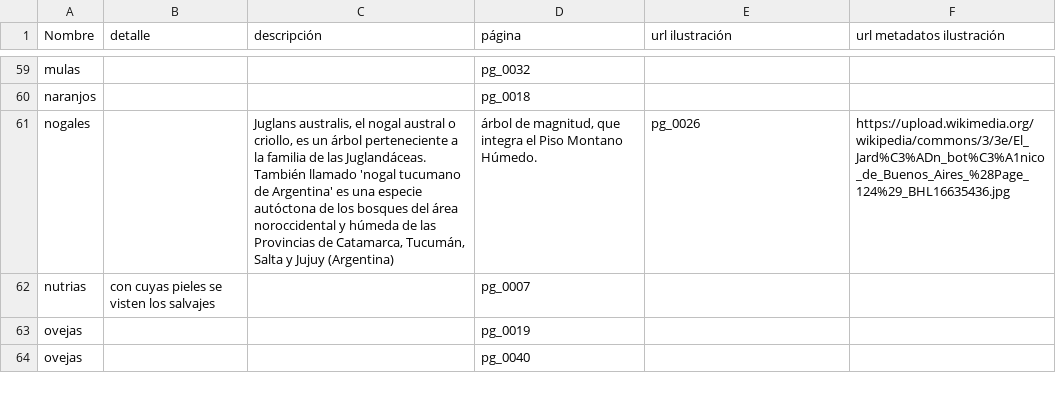
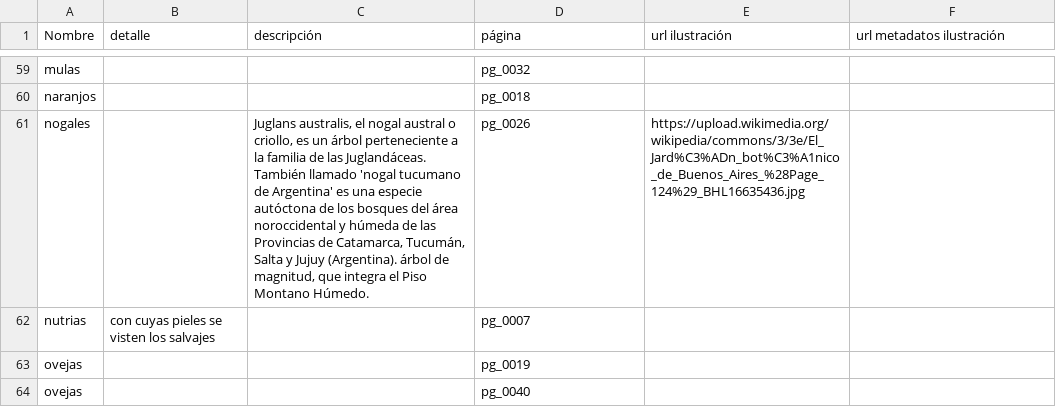
Before and after one commit to hdlabconicet/Relacion-de-un-viaje, a CSV file: assets/flora-fauna.csv, drawn as a sheet; only a part is shown, gaps mark what is left out; the diff names each change by its address in the sheet, - before the commit and + after, or states it on an @@ line.

Commit message:
flora y fauna

```diff
--- a/assets/flora-fauna.csv
+++ b/assets/flora-fauna.csv
-C61 (descripción): …y Jujuy (Argentina)
+C61 (descripción): …y Jujuy (Argentina). árbol de magnitud, que integra el Piso Montano Húmedo.
-D61 (página): árbol de magnitud, que integra el Piso Montano Húmedo.
+D61 (página): pg_0026
-E61 (url ilustración): pg_0026
+E61 (url ilustración): https://upload.wikimedia.org/wikipedia/commons/3/3e/El_Jard%C3%ADn_bot%C3%A1nico_de_Buenos_Aires_%28Page_124%29_BHL16635436.jpg
-F61 (url metadatos ilustración): https://upload.wikimedia.org/wikipedia/commons/3/3e/El_Jard%C3%ADn_bot%C3%A1nico_de_Buenos_Aires_%28Page_124%29_BHL16635436.jpg
+F61 (url metadatos ilustración): (empty)
```
